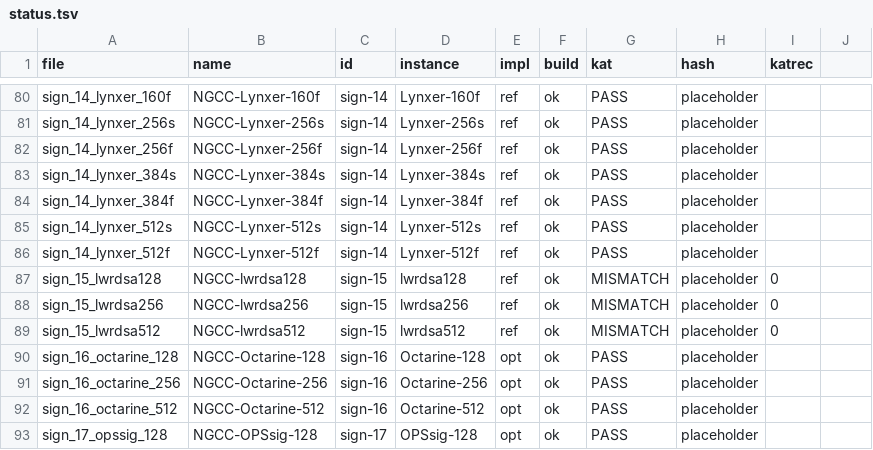
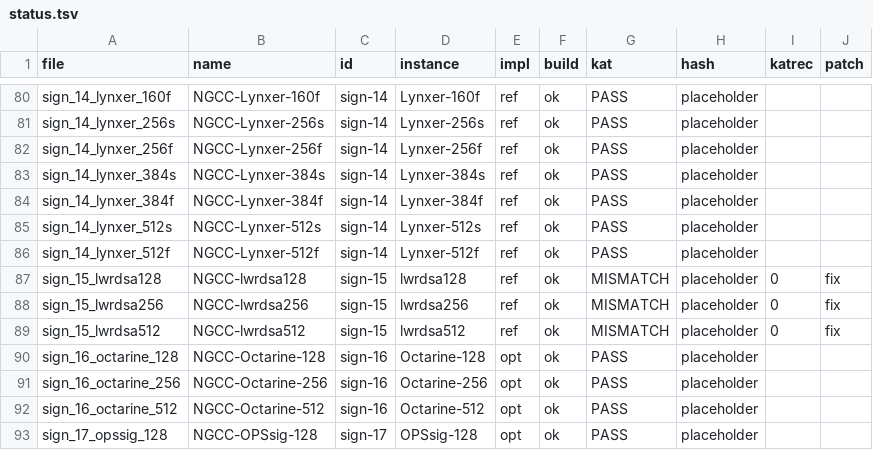
Before and after one commit to PQShield/nist-sigs-zoo, a TSV file: bench/schemes/ngcc/status.tsv, drawn as a sheet; only a part is shown, gaps mark what is left out; the diff names each change by its address in the sheet, - before the commit and + after, or states it on an @@ line.

```diff
--- a/bench/schemes/ngcc/status.tsv
+++ b/bench/schemes/ngcc/status.tsv
-J1: (empty)
+J1: patch
-J87:J89 (patch): (empty)
+J87:J89 (patch): fix
```
Also changed, not shown: bench-kem/schemes/ngcc/status.tsv, 6 other files.
